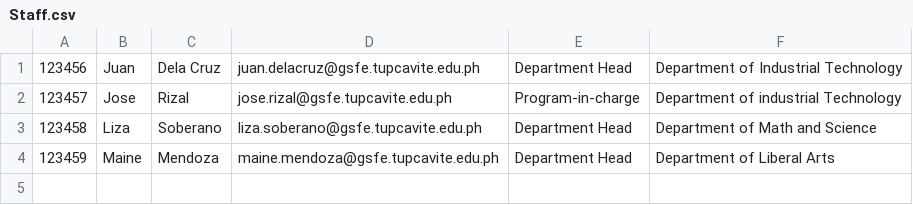
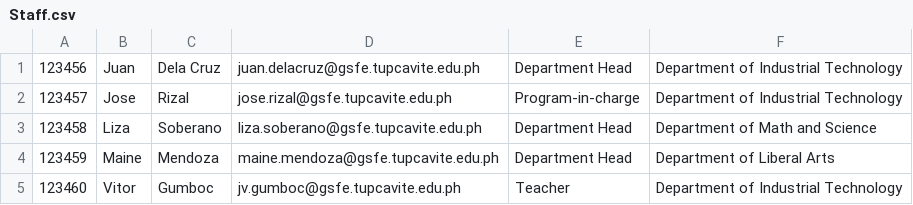
Before and after one commit to CyrineOsorio/tup-assist, a CSV file: CSV Format/Staff.csv, drawn as a sheet.

```diff
--- a/CSV Format/Staff.csv
+++ b/CSV Format/Staff.csv
@@ -1,4 +1,5 @@
 123456,Juan,Dela Cruz,juan.delacruz@gsfe.tupcavite.edu.ph,Department Head,Department of Industrial Technology
-123457,Jose,Rizal,jose.rizal@gsfe.tupcavite.edu.ph,Program-in-charge,Department of industrial Technology
+123457,Jose,Rizal,jose.rizal@gsfe.tupcavite.edu.ph,Program-in-charge,Department of Industrial Technology
 123458,Liza,Soberano,liza.soberano@gsfe.tupcavite.edu.ph,Department Head,Department of Math and Science
 123459,Maine,Mendoza,maine.mendoza@gsfe.tupcavite.edu.ph,Department Head,Department of Liberal Arts
+123460,Vitor,Gumboc,jv.gumboc@gsfe.tupcavite.edu.ph,Teacher,Department of Industrial Technology
```
Also changed, not shown: 4 other files.
